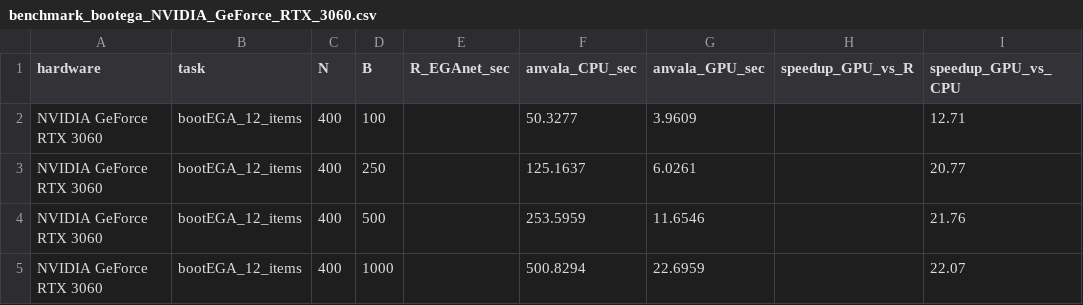
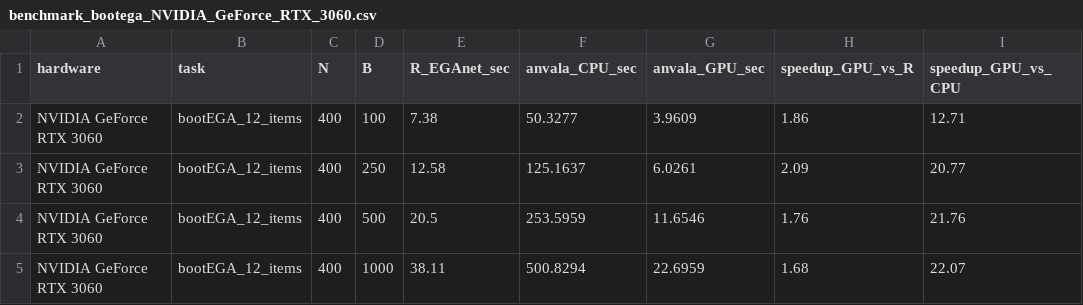
Before and after one commit to FredPedrosa/anvala, a CSV file: simulations/results/benchmark_bootega_NVIDIA_GeForce_RTX_3060.csv, drawn as a sheet.

Commit message:
otimização do bootega

```diff
--- a/simulations/results/benchmark_bootega_NVIDIA_GeForce_RTX_3060.csv
+++ b/simulations/results/benchmark_bootega_NVIDIA_GeForce_RTX_3060.csv
@@ -1,5 +1,5 @@
 hardware,task,N,B,R_EGAnet_sec,anvala_CPU_sec,anvala_GPU_sec,speedup_GPU_vs_R,speedup_GPU_vs_CPU
-NVIDIA GeForce RTX 3060,bootEGA_12_items,400,100,,50.3277,3.9609,,12.71
-NVIDIA GeForce RTX 3060,bootEGA_12_items,400,250,,125.1637,6.0261,,20.77
-NVIDIA GeForce RTX 3060,bootEGA_12_items,400,500,,253.5959,11.6546,,21.76
-NVIDIA GeForce RTX 3060,bootEGA_12_items,400,1000,,500.8294,22.6959,,22.07
+NVIDIA GeForce RTX 3060,bootEGA_12_items,400,100,7.38,50.3277,3.9609,1.86,12.71
+NVIDIA GeForce RTX 3060,bootEGA_12_items,400,250,12.58,125.1637,6.0261,2.09,20.77
+NVIDIA GeForce RTX 3060,bootEGA_12_items,400,500,20.5,253.5959,11.6546,1.76,21.76
+NVIDIA GeForce RTX 3060,bootEGA_12_items,400,1000,38.11,500.8294,22.6959,1.68,22.07
```
Also changed, not shown: 2 other files.
